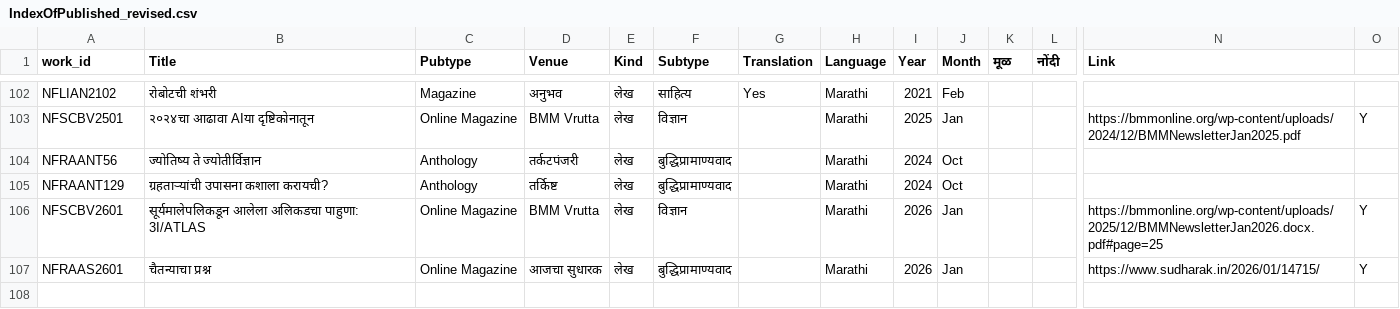
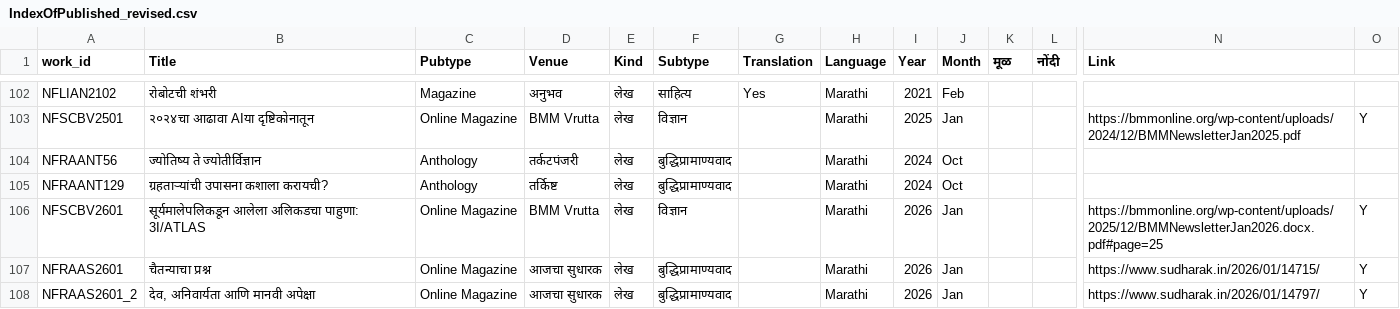
Before and after one commit to AshishMahabal/writings, a CSV file: IndexOfPublished_revised.csv, drawn as a sheet; only a part is shown, gaps mark what is left out; rows hold the shown columns only; the diff names each change by its address in the sheet, - before the commit and + after, or states it on an @@ line.

Commit message:
added second sudharak jan 2026

```diff
--- a/IndexOfPublished_revised.csv
+++ b/IndexOfPublished_revised.csv
+row 108: NFRAAS2601_2 | देव, अनिवार्यता आणि मानवी अपेक्षा | Online Magazine | आजचा सुधारक | लेख | बुद्धिप्रामाण्यवाद |  | Marathi | 2026 | Jan |  |  | https://www.sudharak.in/2026/01/14797/ | Y
```
Also changed, not shown: 10 other files.
